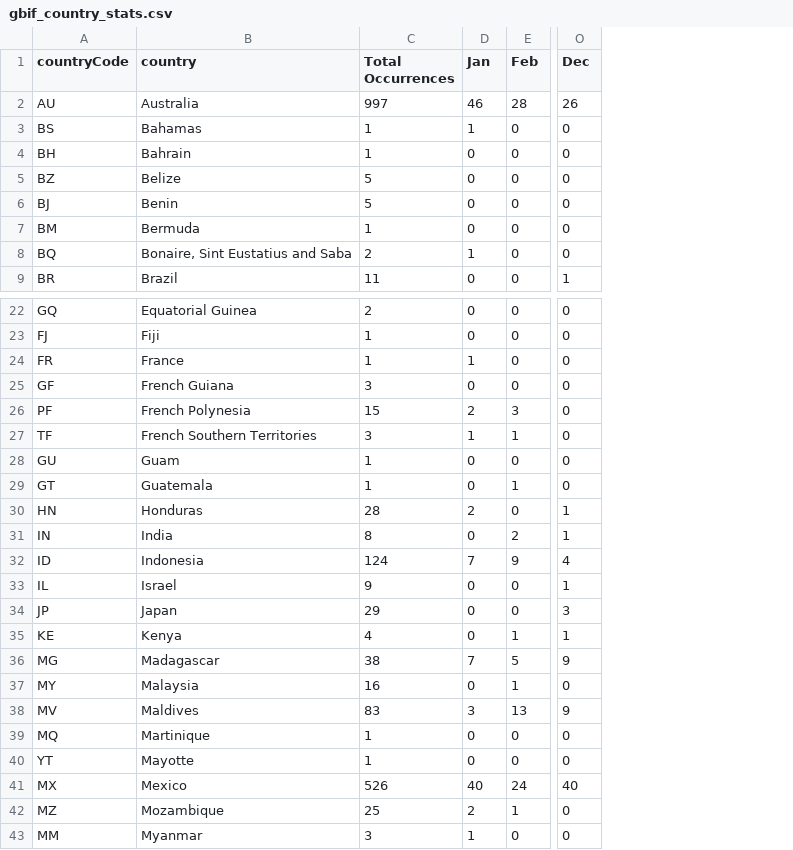
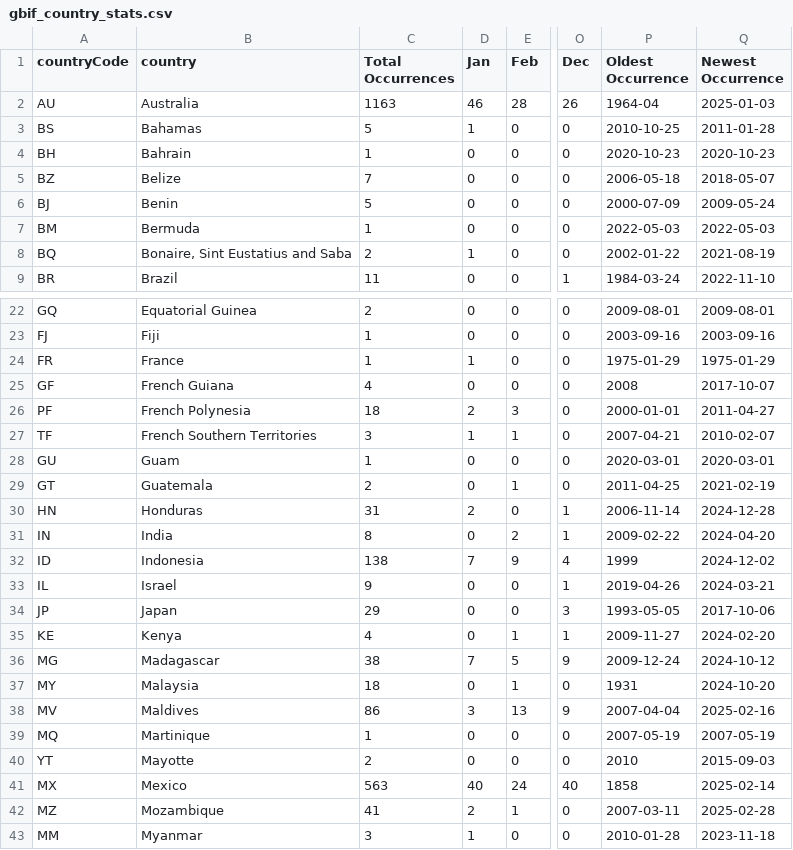
Before and after one commit to aadriien/whale-shark-site, a CSV file: outputs/gbif_country_stats.csv, drawn as a sheet; only a part is shown, gaps mark what is left out; the diff covers the shown part only; the diff names each change by its address in the sheet, - before the commit and + after, or states it on an @@ line.

```diff
--- a/outputs/gbif_country_stats.csv
+++ b/outputs/gbif_country_stats.csv
+column P (Oldest Occurrence), rows 2-9: 1964-04 | 2010-10-25 | 2020-10-23 | 2006-05-18 | 2000-07-09 | 2022-05-03 | 2002-01-22 | 1984-03-24; rows 22-43: 2009-08-01 | 2003-09-16 | 1975-01-29 | 2008 | 2000-01-01 | 2007-04-21 | 2020-03-01 | 2011-04-25 | 2006-11-14 | 2009-02-22 | 1999 | 2019-04-26 | 1993-05-05 | 2009-11-27 | 2009-12-24 | 1931 | 2007-04-04 | 2007-05-19 | 2010 | 1858 | 2007-03-11 | 2010-01-28
+column Q (Newest Occurrence), rows 2-9: 2025-01-03 | 2011-01-28 | 2020-10-23 | 2018-05-07 | 2009-05-24 | 2022-05-03 | 2021-08-19 | 2022-11-10; rows 22-43: 2009-08-01 | 2003-09-16 | 1975-01-29 | 2017-10-07 | 2011-04-27 | 2010-02-07 | 2020-03-01 | 2021-02-19 | 2024-12-28 | 2024-04-20 | 2024-12-02 | 2024-03-21 | 2017-10-06 | 2024-02-20 | 2024-10-12 | 2024-10-20 | 2025-02-16 | 2007-05-19 | 2015-09-03 | 2025-02-14 | 2025-02-28 | 2023-11-18
-C2 (Total Occurrences): 997
+C2 (Total Occurrences): 1163
-C3 (Total Occurrences): 1
+C3 (Total Occurrences): 5
-C5 (Total Occurrences): 5
+C5 (Total Occurrences): 7
-C25 (Total Occurrences): 3
+C25 (Total Occurrences): 4
-C26 (Total Occurrences): 15
+C26 (Total Occurrences): 18
-C29 (Total Occurrences): 1
+C29 (Total Occurrences): 2
-C30 (Total Occurrences): 28
+C30 (Total Occurrences): 31
-C32 (Total Occurrences): 124
+C32 (Total Occurrences): 138
-C37 (Total Occurrences): 16
+C37 (Total Occurrences): 18
-C38 (Total Occurrences): 83
+C38 (Total Occurrences): 86
-C40 (Total Occurrences): 1
+C40 (Total Occurrences): 2
-C41 (Total Occurrences): 526
+C41 (Total Occurrences): 563
-C42 (Total Occurrences): 25
+C42 (Total Occurrences): 41
```
Also changed, not shown: 10 edited cells elsewhere in this file, 2 other files.
